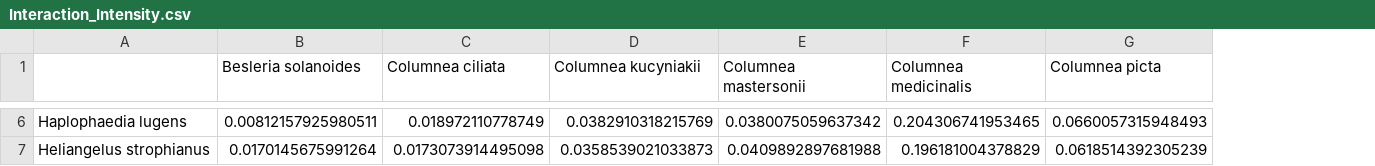
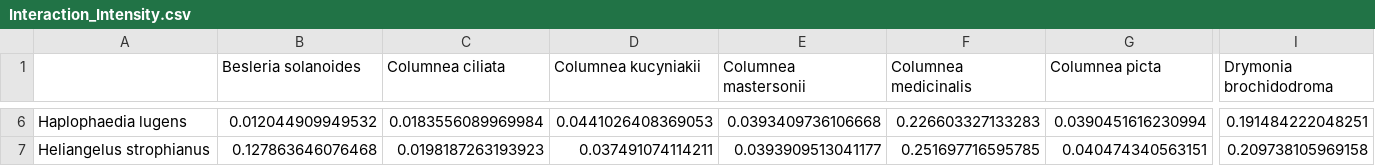
Before and after one commit to bw4sz/plant_dist, a CSV file: data/Interaction_Intensity.csv, drawn as a sheet; only a part is shown, gaps mark what is left out; the diff covers the shown part only; the diff names each change by its address in the sheet, - before the commit and + after, or states it on an @@ line.

```diff
--- a/data/Interaction_Intensity.csv
+++ b/data/Interaction_Intensity.csv
+column I (Drymonia brochidodroma), rows 6-7: 0.191484222048251 | 0.209738105969158
-B6 (Besleria solanoides): 0.00812157925980511
+B6 (Besleria solanoides): 0.012044909949532
-C6 (Columnea ciliata): 0.018972110778749
+C6 (Columnea ciliata): 0.0183556089969984
-D6 (Columnea kucyniakii): 0.0382910318215769
+D6 (Columnea kucyniakii): 0.0441026408369053
-E6 (Columnea mastersonii): 0.0380075059637342
+E6 (Columnea mastersonii): 0.0393409736106668
-F6 (Columnea medicinalis): 0.204306741953465
+F6 (Columnea medicinalis): 0.226603327133283
-G6 (Columnea picta): 0.0660057315948493
+G6 (Columnea picta): 0.0390451616230994
-B7 (Besleria solanoides): 0.0170145675991264
+B7 (Besleria solanoides): 0.127863646076468
-C7 (Columnea ciliata): 0.0173073914495098
+C7 (Columnea ciliata): 0.0198187263193923
-D7 (Columnea kucyniakii): 0.0358539021033873
+D7 (Columnea kucyniakii): 0.037491074114211
-E7 (Columnea mastersonii): 0.0409892897681988
+E7 (Columnea mastersonii): 0.0393909513041177
-F7 (Columnea medicinalis): 0.196181004378829
+F7 (Columnea medicinalis): 0.251697716595785
-G7 (Columnea picta): 0.0618514392305239
+G7 (Columnea picta): 0.040474340563151
```
Also changed, not shown: 183 edited cells elsewhere in this file, 37 other files.
